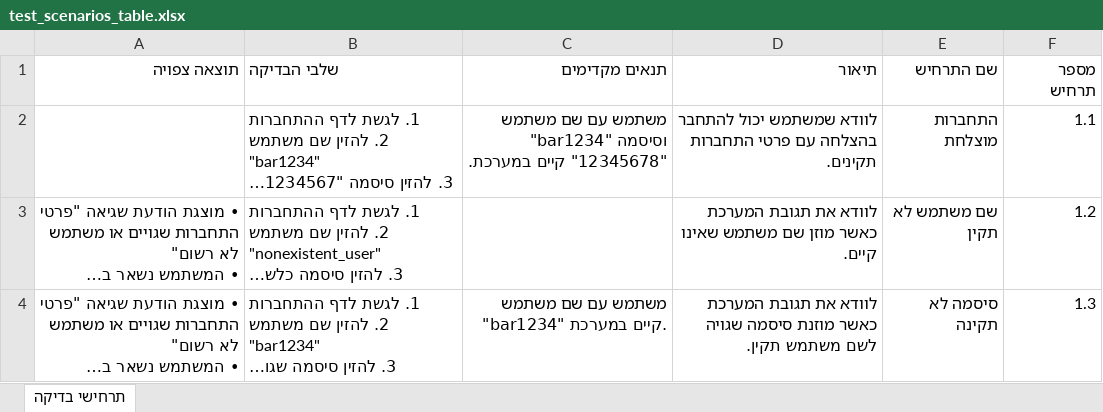
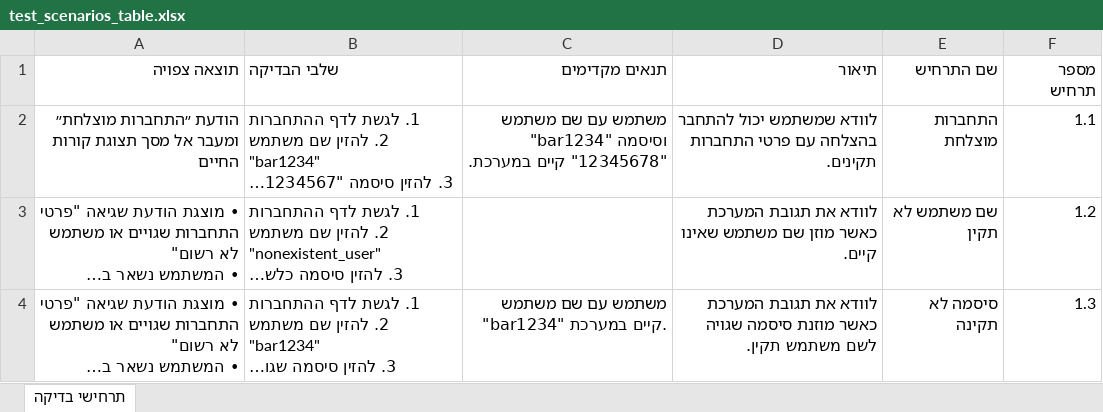
Before and after one commit to Arado3333/Arad-Israel-semA-CV, an Excel workbook: test-scenarios/test_scenarios_table.xlsx, sheet תרחישי בדיקה, drawn as a sheet; only a part is shown; long unchanged cells end in …; values as stored, in another font and other column widths than the file's, no borders; the diff names each change by its address in the sheet, - before the commit and + after, or states it on an @@ line.

Commit message:
added cypress test scenarios

```diff
--- a/test-scenarios/test_scenarios_table.xlsx (sheet תרחישי בדיקה)
+++ b/test-scenarios/test_scenarios_table.xlsx (sheet תרחישי בדיקה)
-A2 (תוצאה צפויה): (empty)
+A2 (תוצאה צפויה): הודעת ״התחברות מוצלחת״ ומעבר אל מסך תצוגת קורות החיים
```
Also changed, not shown: 3 other files.
